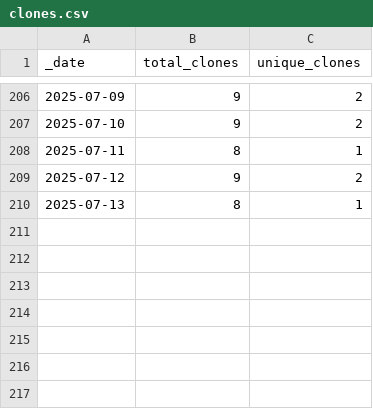
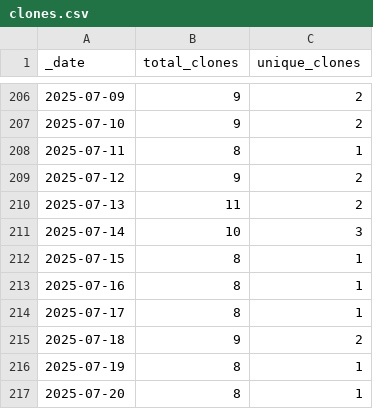
Before and after one commit to ansible-middleware/amq_streams, a CSV file: traffic/clones.csv, drawn as a sheet; only a part is shown, gaps mark what is left out.

Commit message:
GitHub traffic

```diff
--- a/traffic/clones.csv
+++ b/traffic/clones.csv
@@ -209,2 +209,9 @@ _date,total_clones,unique_clones
 2025-07-12,9,2
-2025-07-13,8,1
+2025-07-13,11,2
+2025-07-14,10,3
+2025-07-15,8,1
+2025-07-16,8,1
+2025-07-17,8,1
+2025-07-18,9,2
+2025-07-19,8,1
+2025-07-20,8,1
```
Also changed, not shown: traffic/views.csv, 1 other file.
